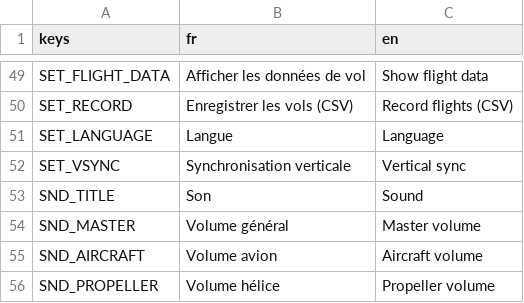
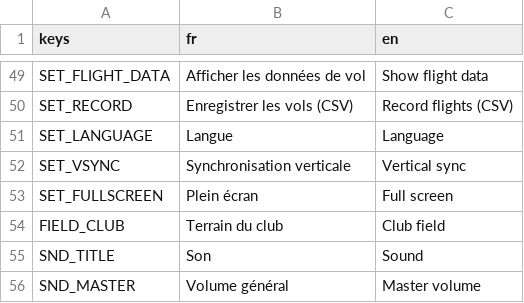
Before and after one commit to Axel-Ladaique/SimLab, a CSV file: game/translations/strings.csv, drawn as a sheet; only a part is shown, gaps mark what is left out; the shorter side is filled out with more unchanged rows.

```diff
--- a/game/translations/strings.csv
+++ b/game/translations/strings.csv
@@ -52,2 +52,4 @@ SET_LANGUAGE,Langue,Language
 SET_VSYNC,Synchronisation verticale,Vertical sync
+SET_FULLSCREEN,Plein écran,Full screen
+FIELD_CLUB,Terrain du club,Club field
 SND_TITLE,Son,Sound
```
Also changed, not shown: 11 other files.
